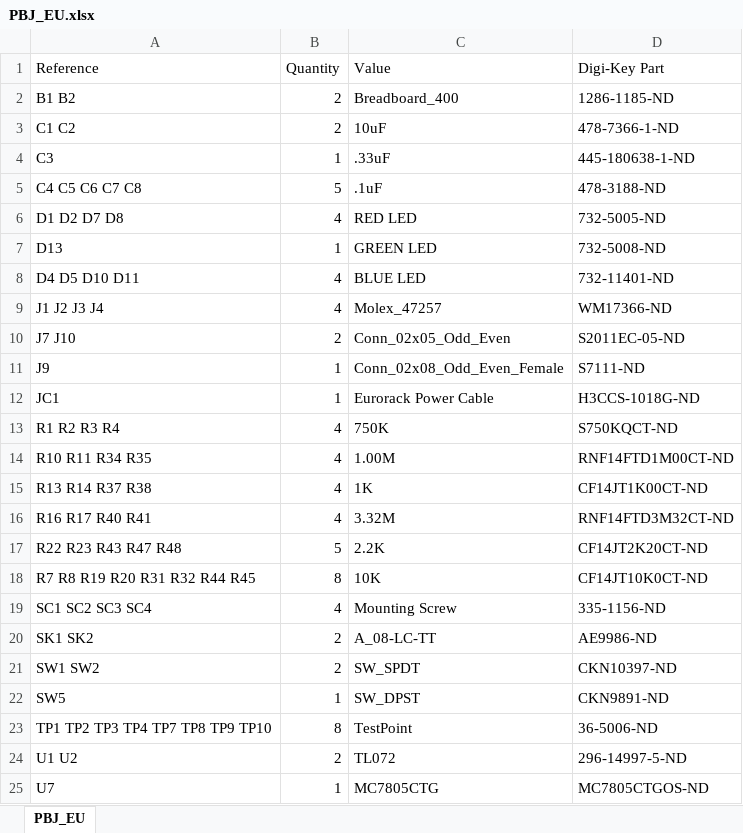
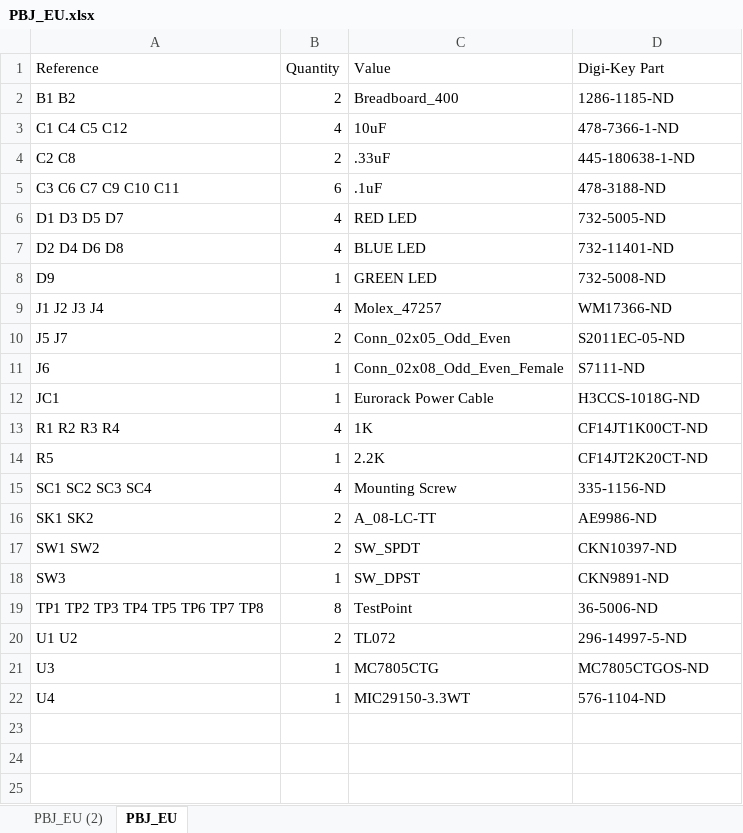
Before and after one commit to shannon-greenlight/PBJ_New, an Excel workbook: PBJ_EU/bom/Digi-Key/PBJ_EU.xlsx, sheet PBJ_EU, drawn as a sheet; values as stored, in another font and other column widths than the file's, no borders; removed rows and columns are numbered as before the commit, all else as after; the diff names each change by its address in the sheet, - before the commit and + after, or states it on an @@ line.

```diff
--- a/PBJ_EU/bom/Digi-Key/PBJ_EU.xlsx (sheet PBJ_EU)
+++ b/PBJ_EU/bom/Digi-Key/PBJ_EU.xlsx (sheet PBJ_EU)
+sheet tab: PBJ_EU (2)
-A3 (Reference): C1 C2
+A3 (Reference): C1 C4 C5 C12
-B3 (Quantity): 2
+B3 (Quantity): 4
-A4 (Reference): C3
+A4 (Reference): C2 C8
-B4 (Quantity): 1
+B4 (Quantity): 2
-A5 (Reference): C4 C5 C6 C7 C8
+A5 (Reference): C3 C6 C7 C9 C10 C11
-B5 (Quantity): 5
+B5 (Quantity): 6
-A6 (Reference): D1 D2 D7 D8
+A6 (Reference): D1 D3 D5 D7
-row 7: D13 | 1 | GREEN LED | 732-5008-ND
-A7 (Reference): D4 D5 D10 D11
+A7 (Reference): D2 D4 D6 D8
+row 8: D9 | 1 | GREEN LED | 732-5008-ND
-A10 (Reference): J7 J10
+A10 (Reference): J5 J7
-A11 (Reference): J9
+A11 (Reference): J6
-C13 (Value): 750K
+C13 (Value): 1K
-D13 (Digi-Key Part): S750KQCT-ND
+D13 (Digi-Key Part): CF14JT1K00CT-ND
-row 14: R10 R11 R34 R35 | 4 | 1.00M | RNF14FTD1M00CT-ND
-row 15: R13 R14 R37 R38 | 4 | 1K | CF14JT1K00CT-ND
-row 16: R16 R17 R40 R41 | 4 | 3.32M | RNF14FTD3M32CT-ND
-A14 (Reference): R22 R23 R43 R47 R48
+A14 (Reference): R5
-B14 (Quantity): 5
+B14 (Quantity): 1
-row 18: R7 R8 R19 R20 R31 R32 R44 R45 | 8 | 10K | CF14JT10K0CT-ND
-A18 (Reference): SW5
+A18 (Reference): SW3
-A19 (Reference): TP1 TP2 TP3 TP4 TP7 TP8 TP9 TP10
+A19 (Reference): TP1 TP2 TP3 TP4 TP5 TP6 TP7 TP8
-A21 (Reference): U7
+A21 (Reference): U3
+row 22: U4 | 1 | MIC29150-3.3WT | 576-1104-ND
```
Also changed, not shown: 32 other files.
